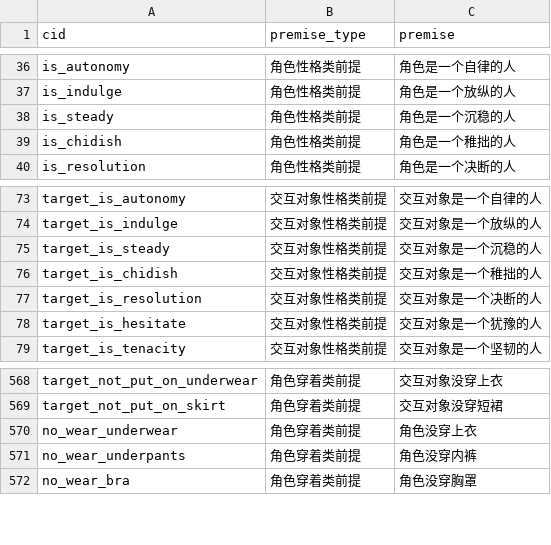
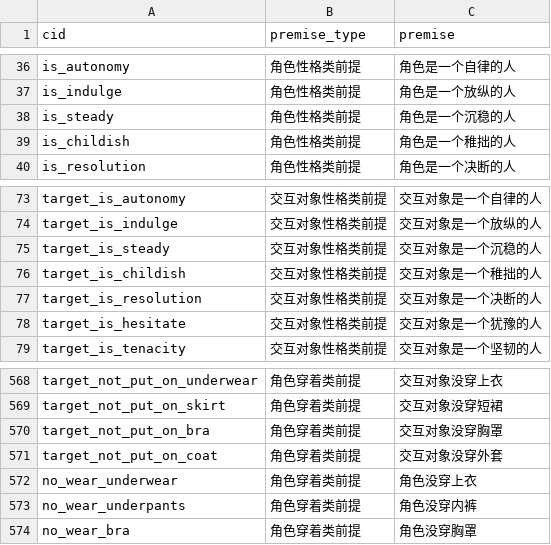
Before and after one commit to pokemonchw/dieloli, a CSV file: tools/premise.csv, drawn as a sheet; only a part is shown, gaps mark what is left out.

```diff
--- a/tools/premise.csv
+++ b/tools/premise.csv
@@ -38,3 +38,3 @@ is_indulge,角色性格类前提,角色是一个放纵的人
 is_steady,角色性格类前提,角色是一个沉稳的人
-is_chidish,角色性格类前提,角色是一个稚拙的人
+is_childish,角色性格类前提,角色是一个稚拙的人
 is_resolution,角色性格类前提,角色是一个决断的人
@@ -75,3 +75,3 @@ target_is_indulge,交互对象性格类前提,交互对象是一个放纵的人
 target_is_steady,交互对象性格类前提,交互对象是一个沉稳的人
-target_is_chidish,交互对象性格类前提,交互对象是一个稚拙的人
+target_is_childish,交互对象性格类前提,交互对象是一个稚拙的人
 target_is_resolution,交互对象性格类前提,交互对象是一个决断的人
@@ -569,2 +569,4 @@ target_not_put_on_underwear,角色穿着类前提,交互对象没穿上衣
 target_not_put_on_skirt,角色穿着类前提,交互对象没穿短裙
+target_not_put_on_bra,角色穿着类前提,交互对象没穿胸罩
+target_not_put_on_coat,角色穿着类前提,交互对象没穿外套
 no_wear_underwear,角色穿着类前提,角色没穿上衣
```
Also changed, not shown: 19 other files.
